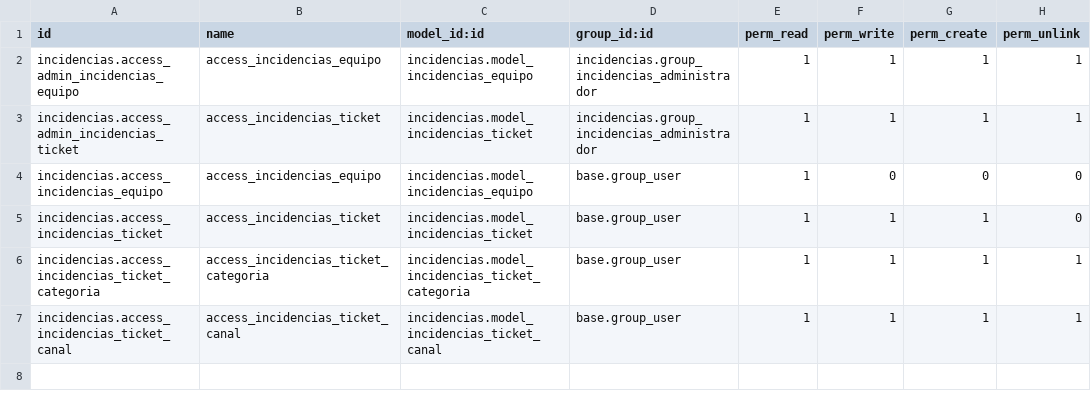
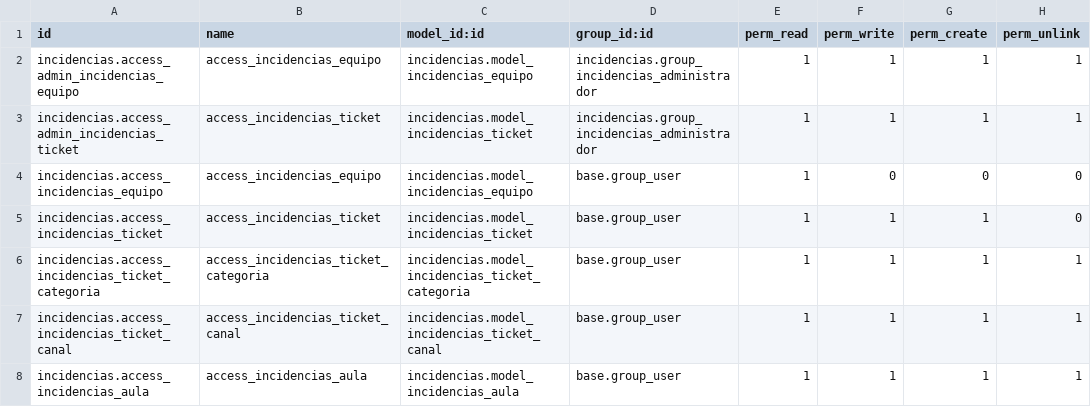
Before and after one commit to Carlos-Madrid-Jimenez/prueba_odoo, a CSV file: addons2/incidencias/security/ir.model.access.csv, drawn as a sheet.

Commit message:
Continuando el módulo de incidencias

```diff
--- a/addons2/incidencias/security/ir.model.access.csv
+++ b/addons2/incidencias/security/ir.model.access.csv
@@ -7 +7,2 @@ incidencias.access_incidencias_ticket_categoria,access_incidencias_ticket_catego
 incidencias.access_incidencias_ticket_canal,access_incidencias_ticket_canal,incidencias.model_incidencias_ticket_canal,base.group_user,1,1,1,1
+incidencias.access_incidencias_aula,access_incidencias_aula,incidencias.model_incidencias_aula,base.group_user,1,1,1,1
```
Also changed, not shown: 7 other files.
